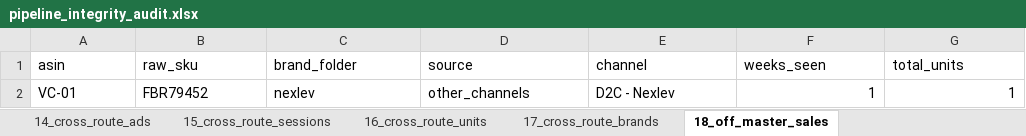
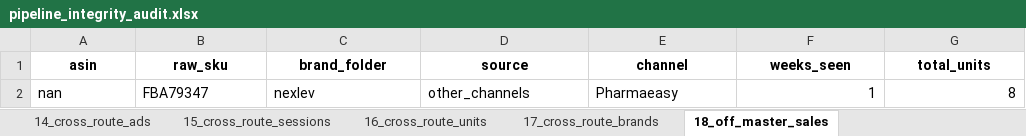
Before and after one commit to nitesh-lang/weekly-dashboard-fastapi, an Excel workbook: data/processed/pipeline_integrity_audit.xlsx, sheet 18_off_master_sales, drawn as a sheet; values as stored, in another font and other column widths than the file's, no borders; removed rows and columns are numbered as before the commit, all else as after; the diff names each change by its address in the sheet, - before the commit and + after, or states it on an @@ line.

```diff
--- a/data/processed/pipeline_integrity_audit.xlsx (sheet 18_off_master_sales)
+++ b/data/processed/pipeline_integrity_audit.xlsx (sheet 18_off_master_sales)
@@ A1:G1 bold: off → on, alignment: left → center @@
-row 2: VC-01 | FBR79452 | nexlev | other_channels | D2C - Nexlev | 1 | 1
+row 2: nan | FBA79347 | nexlev | other_channels | Pharmaeasy | 1 | 8
```
Also changed, not shown: sheet 9_brand_retags_info, sheet 13_cross_route_sales, sheet 16_cross_route_units, sheet 1_raw_vs_snapshot, sheet 5_went_to_zero, sheet 21_brand_magnitude_regression, 19 more sheets, data/raw/inventory/Week 26/Audio_Array/Vendor SOH (SP-API).xlsx, data/raw/inventory/Week 26/Tonor/Vendor SOH (SP-API).xlsx, 5 other files.
